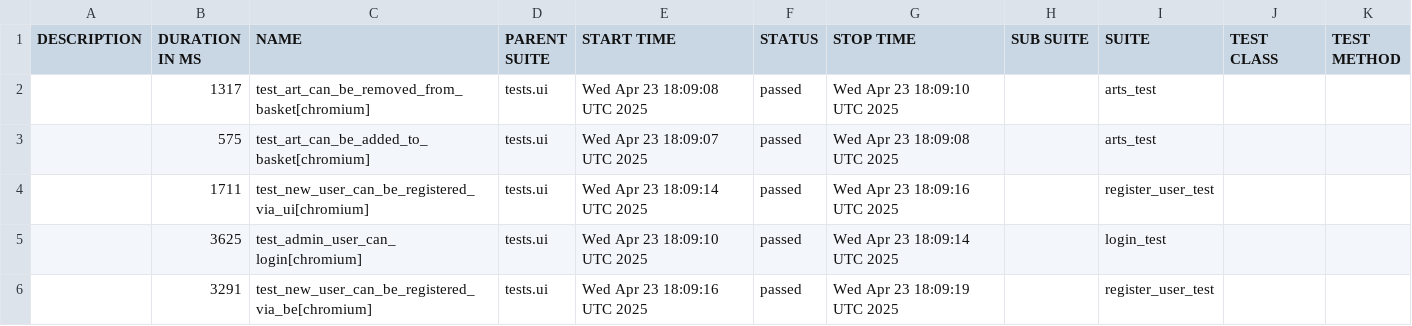
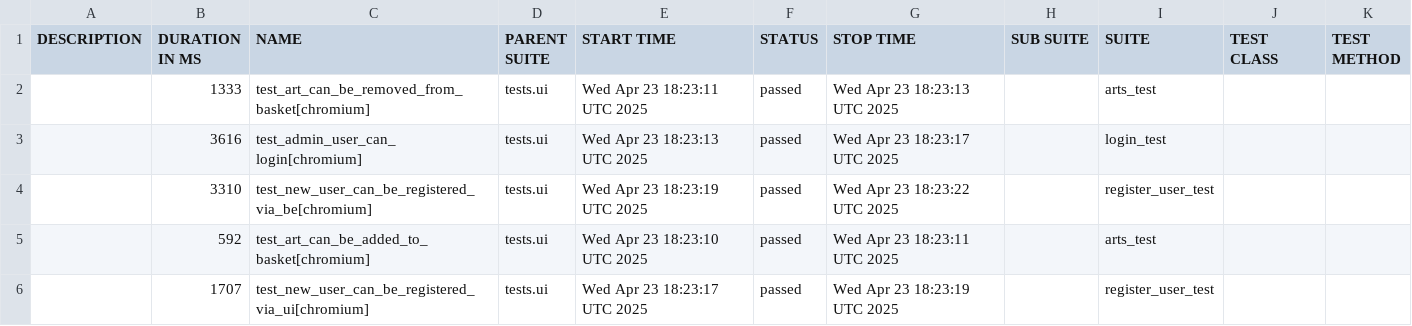
Before and after one commit to PKuravskyi/PetPythonPlaywright, a CSV file: data/suites.csv, drawn as a sheet.

```diff
--- a/data/suites.csv
+++ b/data/suites.csv
@@ -1,6 +1,6 @@
 "DESCRIPTION","DURATION IN MS","NAME","PARENT SUITE","START TIME","STATUS","STOP TIME","SUB SUITE","SUITE","TEST CLASS","TEST METHOD"
-"","1317","test_art_can_be_removed_from_basket[chromium]","tests.ui","Wed Apr 23 18:09:08 UTC 2025","passed","Wed Apr 23 18:09:10 UTC 2025","","arts_test","",""
-"","575","test_art_can_be_added_to_basket[chromium]","tests.ui","Wed Apr 23 18:09:07 UTC 2025","passed","Wed Apr 23 18:09:08 UTC 2025","","arts_test","",""
-"","1711","test_new_user_can_be_registered_via_ui[chromium]","tests.ui","Wed Apr 23 18:09:14 UTC 2025","passed","Wed Apr 23 18:09:16 UTC 2025","","register_user_test","",""
-"","3625","test_admin_user_can_login[chromium]","tests.ui","Wed Apr 23 18:09:10 UTC 2025","passed","Wed Apr 23 18:09:14 UTC 2025","","login_test","",""
-"","3291","test_new_user_can_be_registered_via_be[chromium]","tests.ui","Wed Apr 23 18:09:16 UTC 2025","passed","Wed Apr 23 18:09:19 UTC 2025","","register_user_test","",""
+"","1333","test_art_can_be_removed_from_basket[chromium]","tests.ui","Wed Apr 23 18:23:11 UTC 2025","passed","Wed Apr 23 18:23:13 UTC 2025","","arts_test","",""
+"","3616","test_admin_user_can_login[chromium]","tests.ui","Wed Apr 23 18:23:13 UTC 2025","passed","Wed Apr 23 18:23:17 UTC 2025","","login_test","",""
+"","3310","test_new_user_can_be_registered_via_be[chromium]","tests.ui","Wed Apr 23 18:23:19 UTC 2025","passed","Wed Apr 23 18:23:22 UTC 2025","","register_user_test","",""
+"","592","test_art_can_be_added_to_basket[chromium]","tests.ui","Wed Apr 23 18:23:10 UTC 2025","passed","Wed Apr 23 18:23:11 UTC 2025","","arts_test","",""
+"","1707","test_new_user_can_be_registered_via_ui[chromium]","tests.ui","Wed Apr 23 18:23:17 UTC 2025","passed","Wed Apr 23 18:23:19 UTC 2025","","register_user_test","",""
```
Also changed, not shown: 24 other files.
